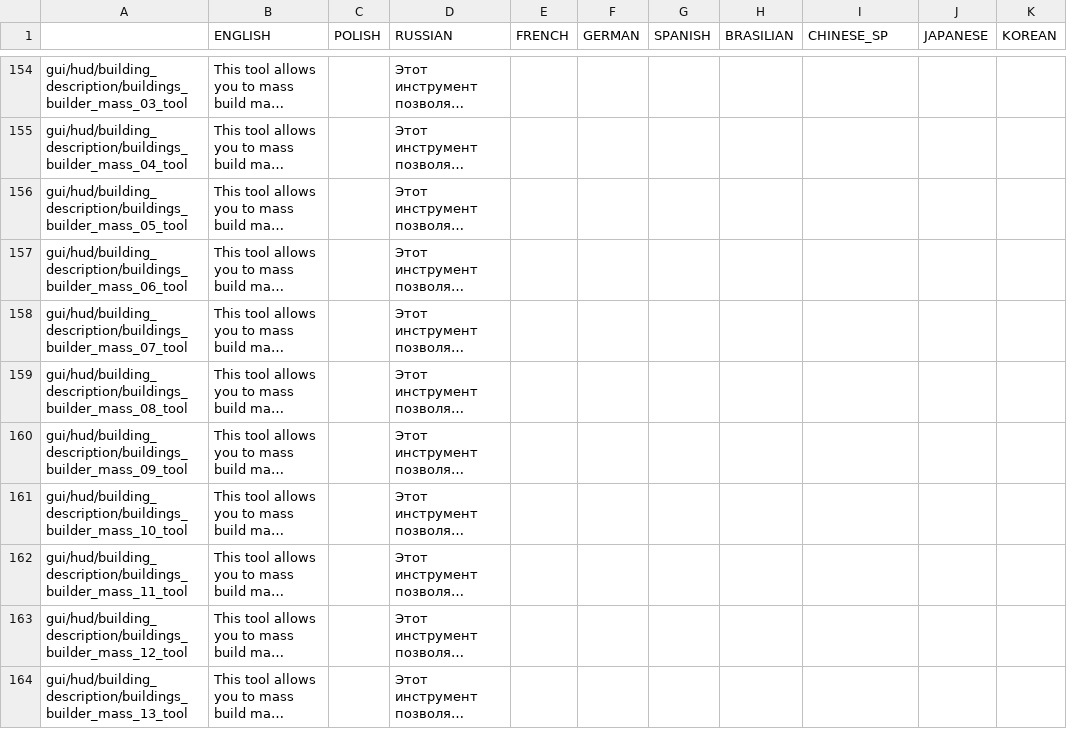
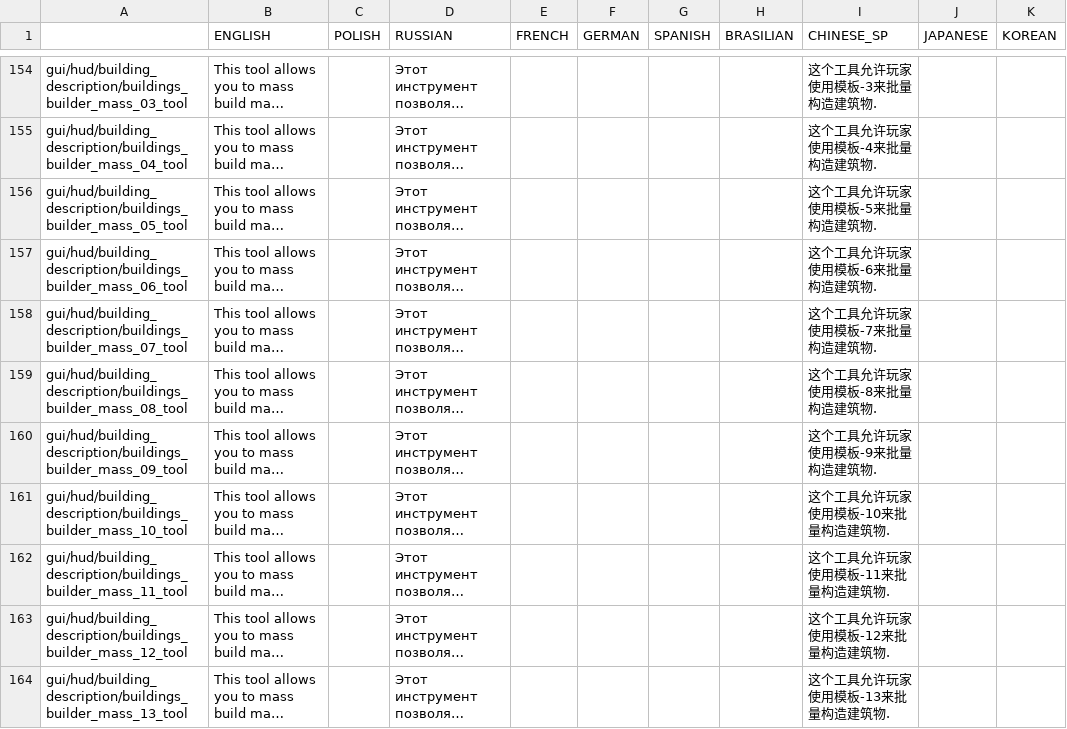
Before and after one commit to PonomarevDmitry/RiftbreakersMods, a CSV file: BuildingsTemplatesTools/gui/buildings_templates_tools_localizations.csv, drawn as a sheet; only a part is shown, gaps mark what is left out; long unchanged cells end in …; the diff covers the shown part only; the diff names each change by its address in the sheet, - before the commit and + after, or states it on an @@ line.

Commit message:
BuildingsTemplatesTools. Updating Chinese localization.

```diff
--- a/BuildingsTemplatesTools/gui/buildings_templates_tools_localizations.csv
+++ b/BuildingsTemplatesTools/gui/buildings_templates_tools_localizations.csv
-I154 (CHINESE_SP): (empty)
+I154 (CHINESE_SP): 这个工具允许玩家使用模板-3来批量构造建筑物.
-I155 (CHINESE_SP): (empty)
+I155 (CHINESE_SP): 这个工具允许玩家使用模板-4来批量构造建筑物.
-I156 (CHINESE_SP): (empty)
+I156 (CHINESE_SP): 这个工具允许玩家使用模板-5来批量构造建筑物.
-I157 (CHINESE_SP): (empty)
+I157 (CHINESE_SP): 这个工具允许玩家使用模板-6来批量构造建筑物.
-I158 (CHINESE_SP): (empty)
+I158 (CHINESE_SP): 这个工具允许玩家使用模板-7来批量构造建筑物.
-I159 (CHINESE_SP): (empty)
+I159 (CHINESE_SP): 这个工具允许玩家使用模板-8来批量构造建筑物.
-I160 (CHINESE_SP): (empty)
+I160 (CHINESE_SP): 这个工具允许玩家使用模板-9来批量构造建筑物.
-I161 (CHINESE_SP): (empty)
+I161 (CHINESE_SP): 这个工具允许玩家使用模板-10来批量构造建筑物.
-I162 (CHINESE_SP): (empty)
+I162 (CHINESE_SP): 这个工具允许玩家使用模板-11来批量构造建筑物.
-I163 (CHINESE_SP): (empty)
+I163 (CHINESE_SP): 这个工具允许玩家使用模板-12来批量构造建筑物.
-I164 (CHINESE_SP): (empty)
+I164 (CHINESE_SP): 这个工具允许玩家使用模板-13来批量构造建筑物.
```
Also changed, not shown: 38 edited cells elsewhere in this file, 1 other file.
